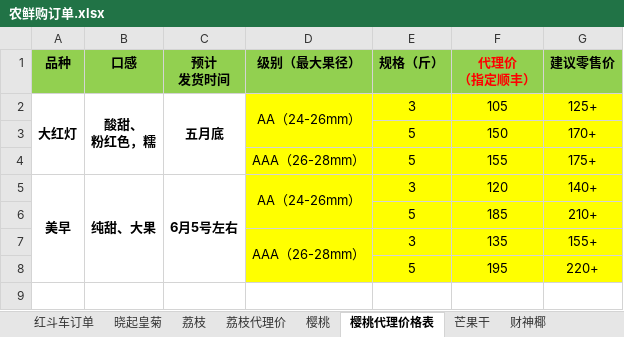
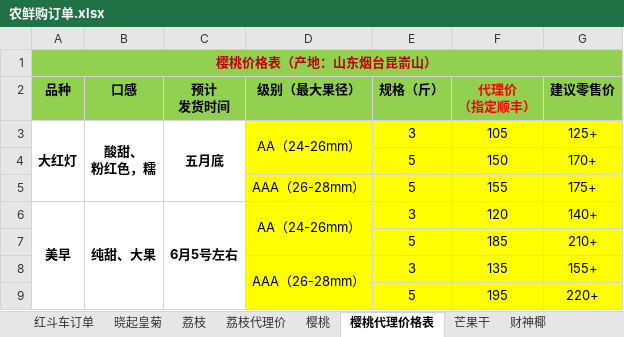
Before and after one commit to ettor/miyou, an Excel workbook: Documents/农鲜购订单.xlsx, sheet 樱桃代理价格表, drawn as a sheet; values as stored, in another font and other column widths than the file's, no borders; the diff names each change by its address in the sheet, - before the commit and + after, or states it on an @@ line.

```diff
--- a/Documents/农鲜购订单.xlsx (sheet 樱桃代理价格表)
+++ b/Documents/农鲜购订单.xlsx (sheet 樱桃代理价格表)
+row 1: 樱桃价格表（产地：山东烟台昆嵛山）
```
Also changed, not shown: sheet 荔枝, sheet 樱桃, sheet 荔枝代理价.
